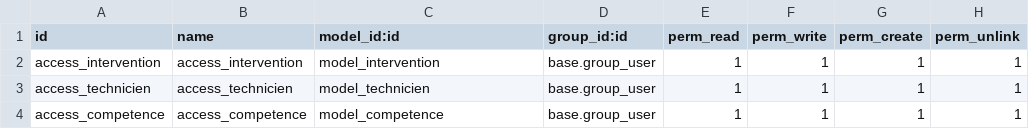
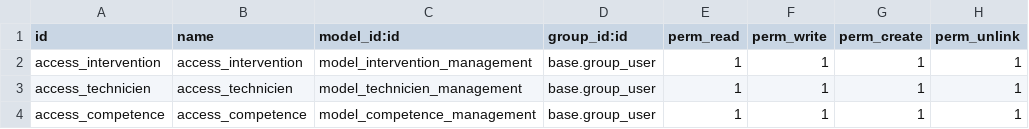
Before and after one commit to jamilaELABBASI/Plateforme-de-gestion-des-interventions-techniques-odoo-full-stack-Module, a CSV file: security/ir.model.access.csv, drawn as a sheet.

```diff
--- a/security/ir.model.access.csv
+++ b/security/ir.model.access.csv
@@ -1,4 +1,4 @@
 id,name,model_id:id,group_id:id,perm_read,perm_write,perm_create,perm_unlink
-access_intervention,access_intervention,model_intervention,base.group_user,1,1,1,1
-access_technicien,access_technicien,model_technicien,base.group_user,1,1,1,1
-access_competence,access_competence,model_competence,base.group_user,1,1,1,1
+access_intervention,access_intervention,model_intervention_management,base.group_user,1,1,1,1
+access_technicien,access_technicien,model_technicien_management,base.group_user,1,1,1,1
+access_competence,access_competence,model_competence_management,base.group_user,1,1,1,1
```
Also changed, not shown: 9 other files.
